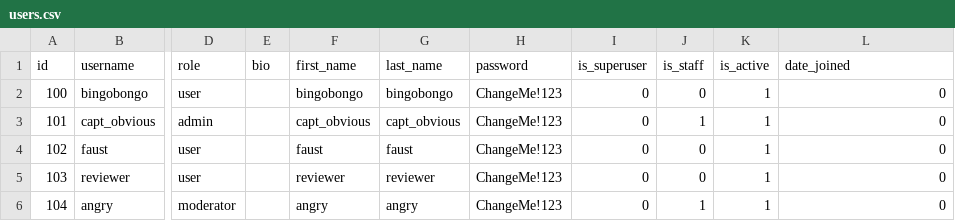
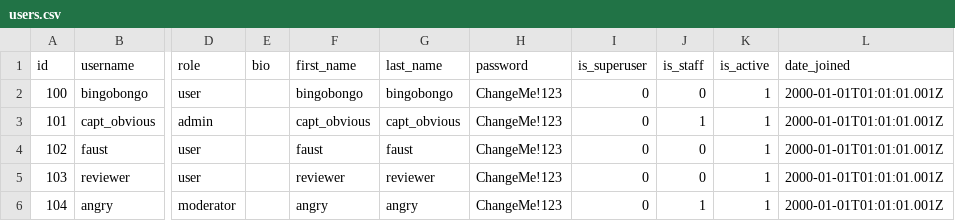
Before and after one commit to RabidCoder/api_yamdb, a CSV file: api_yamdb/static/data/users.csv, drawn as a sheet; only a part is shown, gaps mark what is left out; the diff names each change by its address in the sheet, - before the commit and + after, or states it on an @@ line.

Commit message:
Minor fix

```diff
--- a/api_yamdb/static/data/users.csv
+++ b/api_yamdb/static/data/users.csv
-L2:L6 (date_joined): 0
+L2:L6 (date_joined): 2000-01-01T01:01:01.001Z
```
